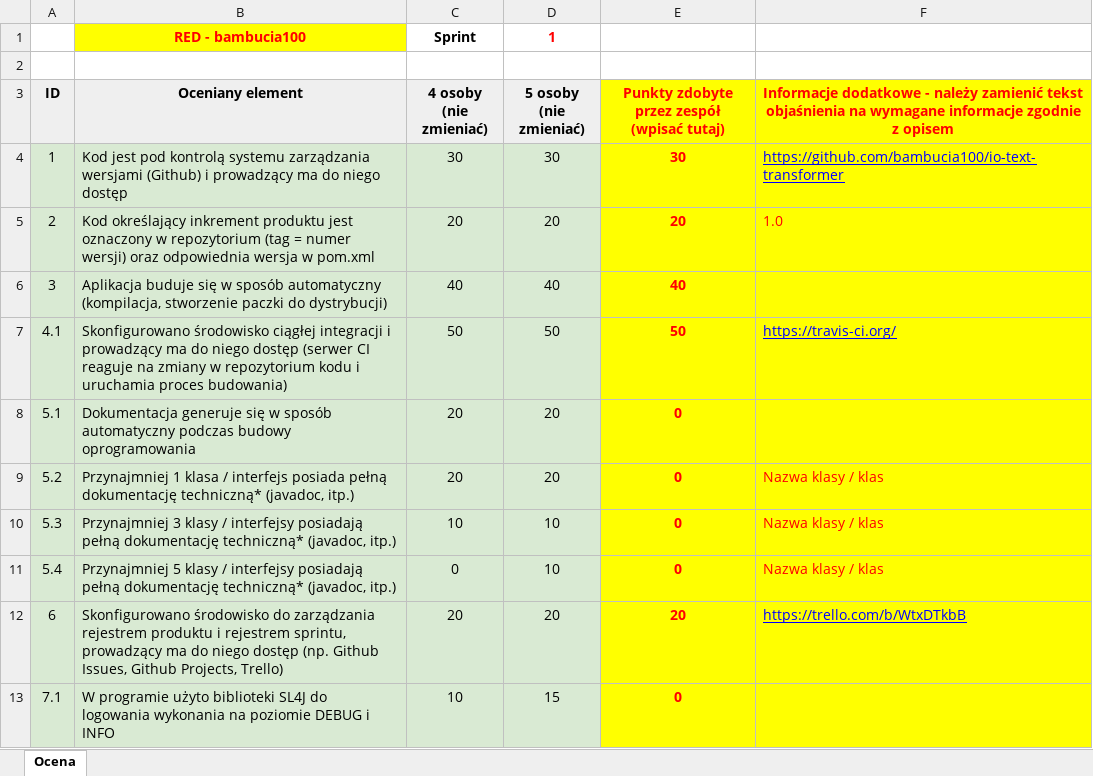
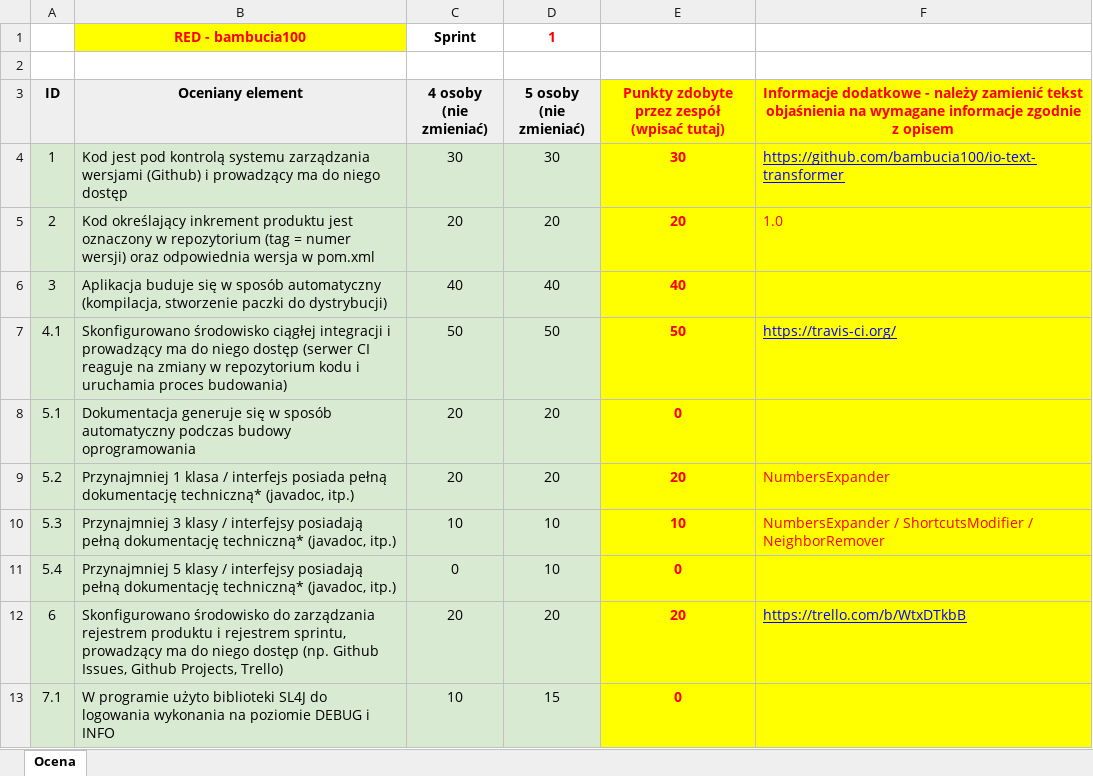
Before and after one commit to bambucia100/io-text-transformer, an Excel workbook: Sprint 1 samoocena zespołu.xlsx, sheet Ocena, drawn as a sheet; only a part is shown; values as stored, in another font and other column widths than the file's, no borders; the diff names each change by its address in the sheet, - before the commit and + after, or states it on an @@ line.

Commit message:
Update Sprint 1 samoocena zespołu.xlsx

```diff
--- a/Sprint 1 samoocena zespołu.xlsx (sheet Ocena)
+++ b/Sprint 1 samoocena zespołu.xlsx (sheet Ocena)
-E9: 0
+E9: 20
-F9: Nazwa klasy / klas
+F9: NumbersExpander
-E10: 0
+E10: 10
-F10: Nazwa klasy / klas
+F10: NumbersExpander / ShortcutsModifier / NeighborRemover
-F11: Nazwa klasy / klas
+F11: (empty)
```
